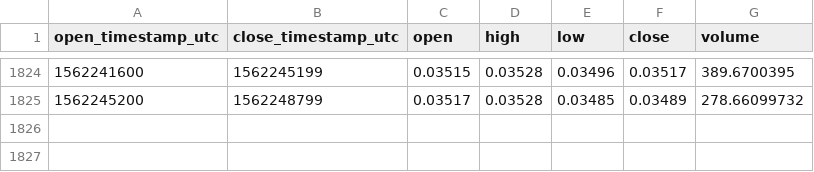
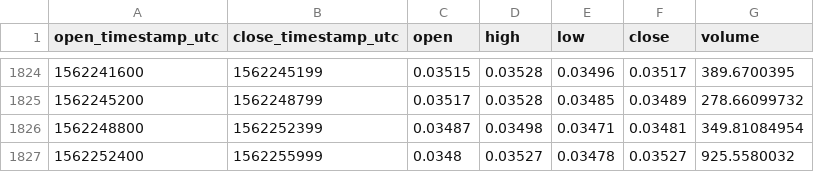
Before and after one commit to cryptobigbro/coinbasepro-BCH-BTC, a CSV file: coinbasepro-BCH-BTC-1h.csv, drawn as a sheet; only a part is shown, gaps mark what is left out; the diff names each change by its address in the sheet, - before the commit and + after, or states it on an @@ line.

Commit message:
Update OHLCV data.

```diff
--- a/coinbasepro-BCH-BTC-1h.csv
+++ b/coinbasepro-BCH-BTC-1h.csv
+row 1826: 1562248800 | 1562252399 | 0.03487 | 0.03498 | 0.03471 | 0.03481 | 349.81084954
+row 1827: 1562252400 | 1562255999 | 0.0348 | 0.03527 | 0.03478 | 0.03527 | 925.5580032
```
Also changed, not shown: 1 other file.
